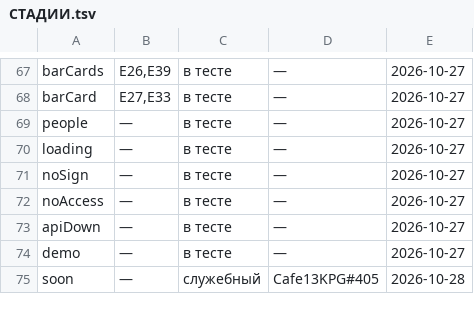
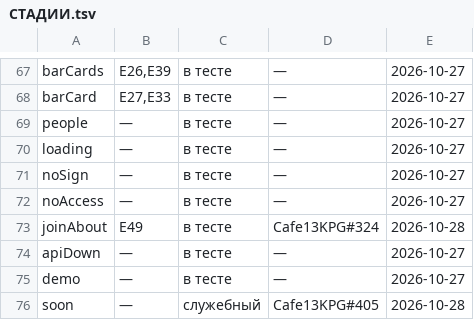
Before and after one commit to anatoly9837-lab/cafe13-miniapp, a TSV file: screens/СТАДИИ.tsv, drawn as a sheet; only a part is shown, gaps mark what is left out; the diff names each change by its address in the sheet, - before the commit and + after, or states it on an @@ line.

```diff
--- a/screens/СТАДИИ.tsv
+++ b/screens/СТАДИИ.tsv
+row 73: joinAbout | E49 | в тесте | Cafe13KPG#324 | 2026-10-28
```
Also changed, not shown: 10 other files.
